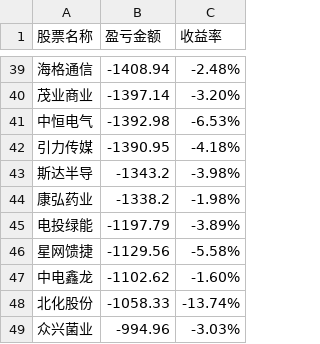
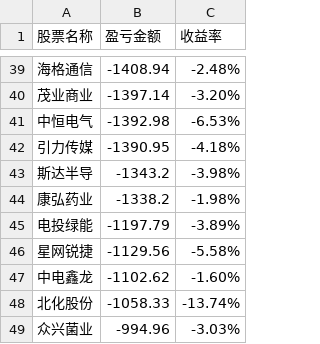
Before and after one commit to gniqizeuy/gniqizeuy.github.io, a CSV file: assets/data/gf_losses.csv, drawn as a sheet; only a part is shown, gaps mark what is left out.

```diff
--- a/assets/data/gf_losses.csv
+++ b/assets/data/gf_losses.csv
@@ -45,3 +45,3 @@
 电投绿能,-1197.79,-3.89%
-星网馈捷,-1129.56,-5.58%
+星网锐捷,-1129.56,-5.58%
 中电鑫龙,-1102.62,-1.60%
```
Also changed, not shown: assets/data/yh_losses.csv, 1 other file.
